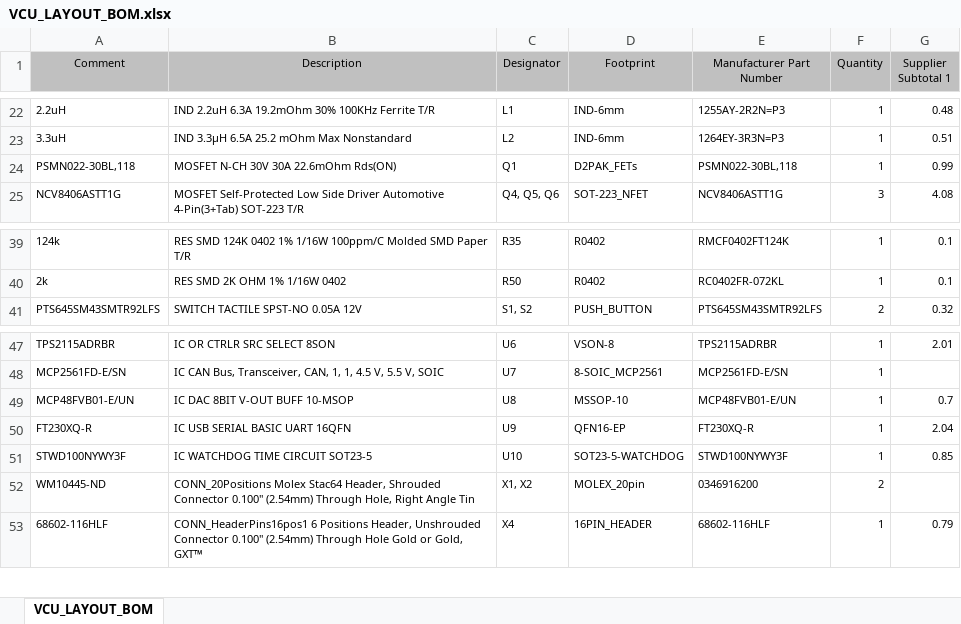
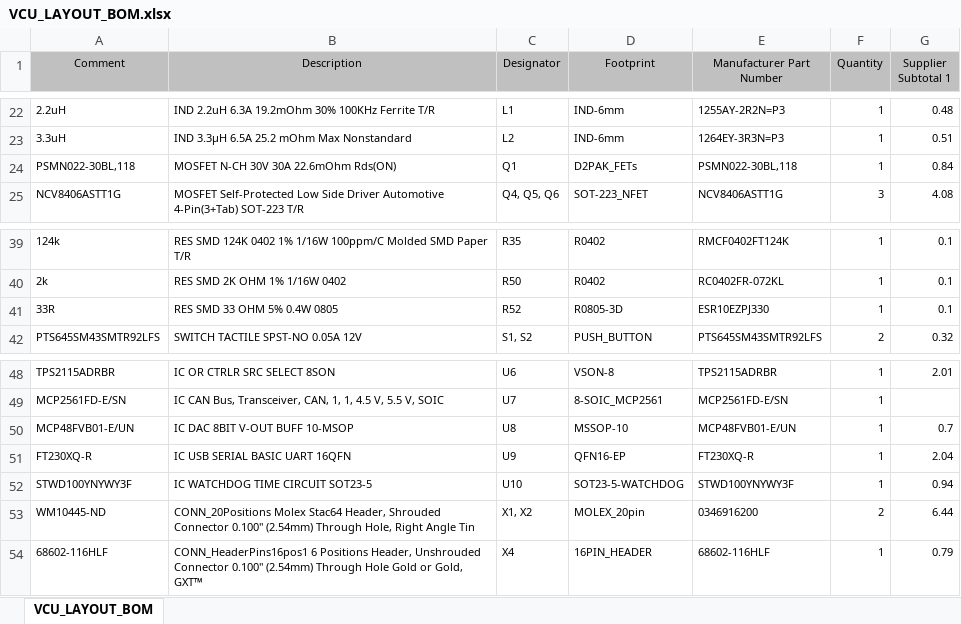
Before and after one commit to sfuphantom/vcu-hw, an Excel workbook: PHANTOM_VCU/VCU_LAYOUT_BOM.xlsx, sheet VCU_LAYOUT_BOM, drawn as a sheet; only a part is shown, gaps mark what is left out; values as stored, in another font and other column widths than the file's, no borders; addresses are those after the commit; the diff names each change by its address in the sheet, - before the commit and + after, or states it on an @@ line.

```diff
--- a/PHANTOM_VCU/VCU_LAYOUT_BOM.xlsx (sheet VCU_LAYOUT_BOM)
+++ b/PHANTOM_VCU/VCU_LAYOUT_BOM.xlsx (sheet VCU_LAYOUT_BOM)
-G24 (Supplier Subtotal 1): 0.99
+G24 (Supplier Subtotal 1): 0.84
+row 41: 33R | RES SMD 33 OHM 5% 0.4W 0805 | R52 | R0805-3D | ESR10EZPJ330 | 1 | 0.1
-A52 (Comment): STWD100NYWY3F
+A52 (Comment): STWD100YNYWY3F
-E52 (Manufacturer Part Number): STWD100NYWY3F
+E52 (Manufacturer Part Number): STWD100YNYWY3F
-G52 (Supplier Subtotal 1): 0.85
+G52 (Supplier Subtotal 1): 0.94
-G53 (Supplier Subtotal 1): (empty)
+G53 (Supplier Subtotal 1): 6.44
```
Also changed, not shown: 7 other files.
